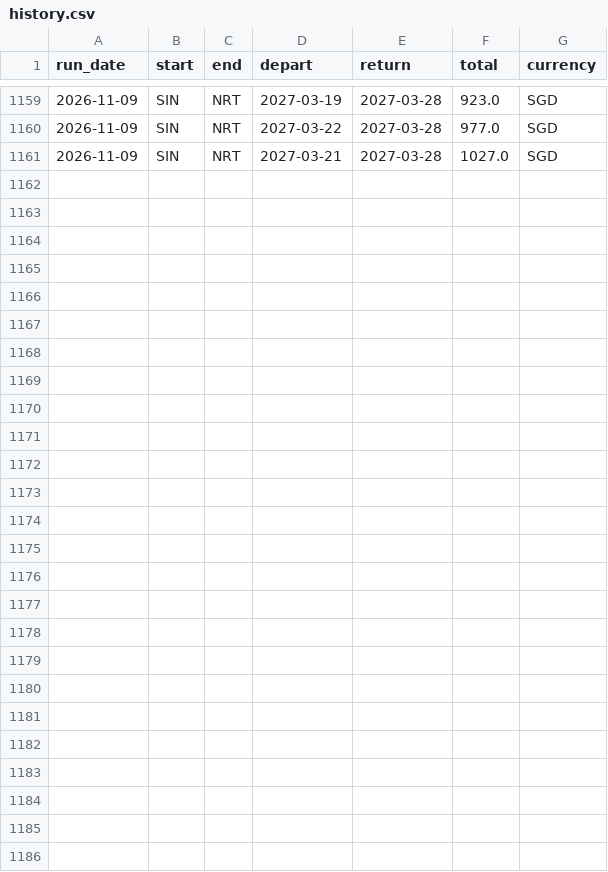
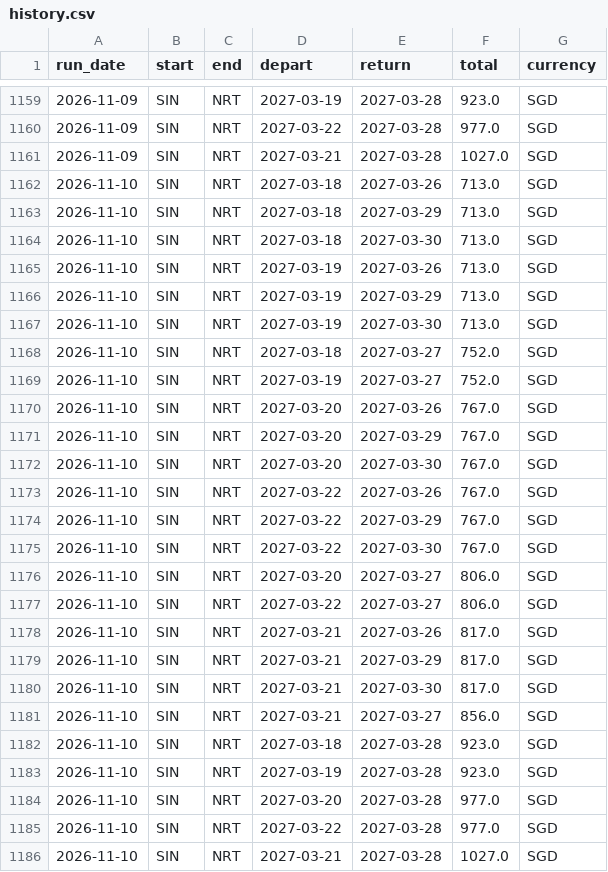
Before and after one commit to Th-429B/FlightsPriceFinder, a CSV file: data/history.csv, drawn as a sheet; only a part is shown, gaps mark what is left out.

```diff
--- a/data/history.csv
+++ b/data/history.csv
@@ -1161 +1161,26 @@ run_date,start,end,depart,return,total,currency
 2026-11-09,SIN,NRT,2027-03-21,2027-03-28,1027.0,SGD
+2026-11-10,SIN,NRT,2027-03-18,2027-03-26,713.0,SGD
+2026-11-10,SIN,NRT,2027-03-18,2027-03-29,713.0,SGD
+2026-11-10,SIN,NRT,2027-03-18,2027-03-30,713.0,SGD
+2026-11-10,SIN,NRT,2027-03-19,2027-03-26,713.0,SGD
+2026-11-10,SIN,NRT,2027-03-19,2027-03-29,713.0,SGD
+2026-11-10,SIN,NRT,2027-03-19,2027-03-30,713.0,SGD
+2026-11-10,SIN,NRT,2027-03-18,2027-03-27,752.0,SGD
+2026-11-10,SIN,NRT,2027-03-19,2027-03-27,752.0,SGD
+2026-11-10,SIN,NRT,2027-03-20,2027-03-26,767.0,SGD
+2026-11-10,SIN,NRT,2027-03-20,2027-03-29,767.0,SGD
+2026-11-10,SIN,NRT,2027-03-20,2027-03-30,767.0,SGD
+2026-11-10,SIN,NRT,2027-03-22,2027-03-26,767.0,SGD
+2026-11-10,SIN,NRT,2027-03-22,2027-03-29,767.0,SGD
+2026-11-10,SIN,NRT,2027-03-22,2027-03-30,767.0,SGD
+2026-11-10,SIN,NRT,2027-03-20,2027-03-27,806.0,SGD
+2026-11-10,SIN,NRT,2027-03-22,2027-03-27,806.0,SGD
+2026-11-10,SIN,NRT,2027-03-21,2027-03-26,817.0,SGD
+2026-11-10,SIN,NRT,2027-03-21,2027-03-29,817.0,SGD
+2026-11-10,SIN,NRT,2027-03-21,2027-03-30,817.0,SGD
+2026-11-10,SIN,NRT,2027-03-21,2027-03-27,856.0,SGD
+2026-11-10,SIN,NRT,2027-03-18,2027-03-28,923.0,SGD
+2026-11-10,SIN,NRT,2027-03-19,2027-03-28,923.0,SGD
+2026-11-10,SIN,NRT,2027-03-20,2027-03-28,977.0,SGD
+2026-11-10,SIN,NRT,2027-03-22,2027-03-28,977.0,SGD
+2026-11-10,SIN,NRT,2027-03-21,2027-03-28,1027.0,SGD
```
